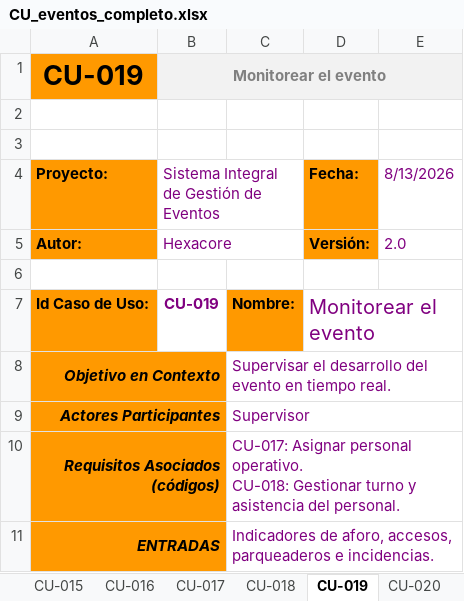
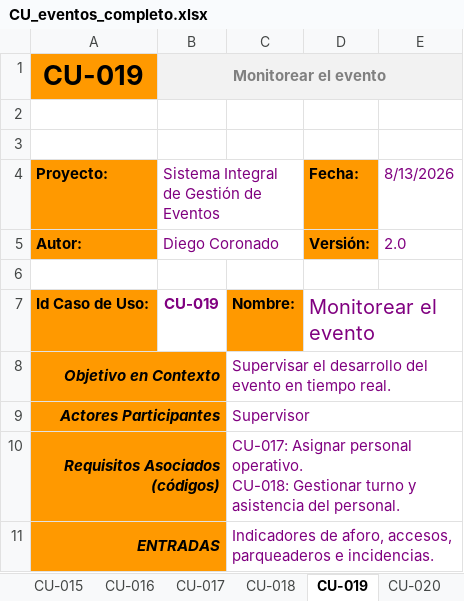
Before and after one commit to Emperador24/ArquiSoftware, an Excel workbook: Submission/CU_eventos_completo.xlsx, sheet CU-019, drawn as a sheet; only a part is shown; values as stored, in another font and other column widths than the file's, no borders; the diff names each change by its address in the sheet, - before the commit and + after, or states it on an @@ line.

```diff
--- a/Submission/CU_eventos_completo.xlsx (sheet CU-019)
+++ b/Submission/CU_eventos_completo.xlsx (sheet CU-019)
-B5 (Monitorear el evento): Hexacore
+B5 (Monitorear el evento): Diego Coronado
```
Also changed, not shown: sheet CU-005, sheet CU-024, sheet CU-004, sheet CU-001, sheet CU-015, sheet CU-023, 20 more sheets, 6 other files.
